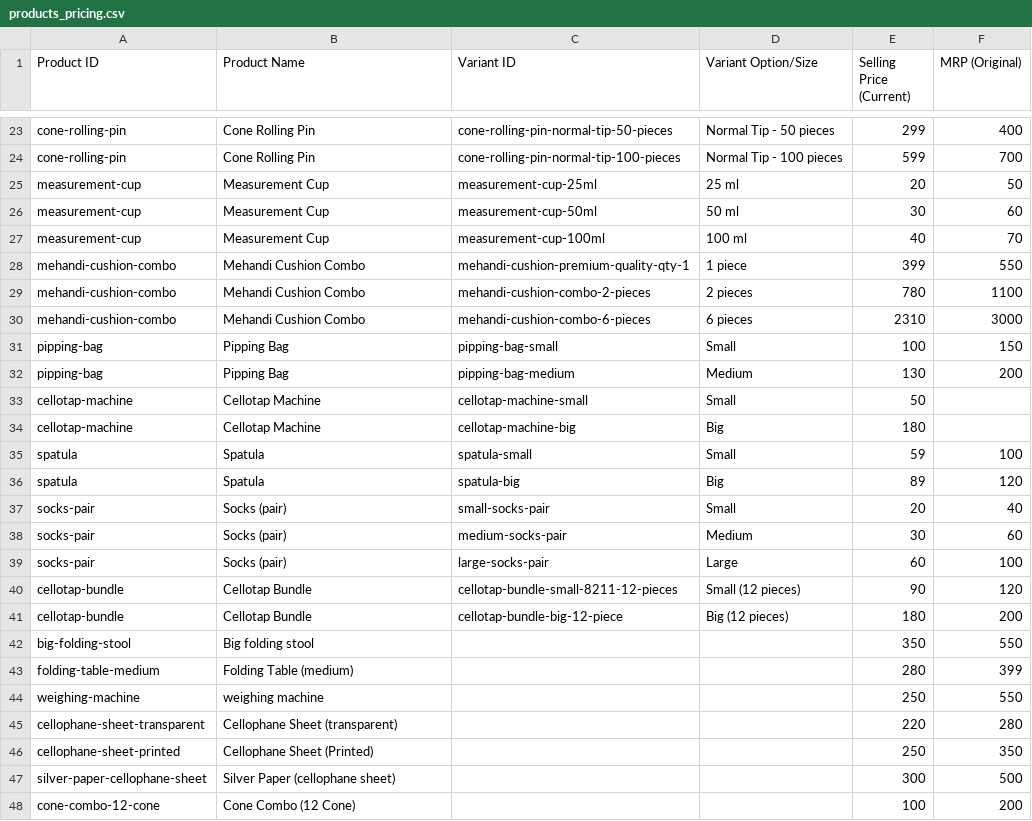
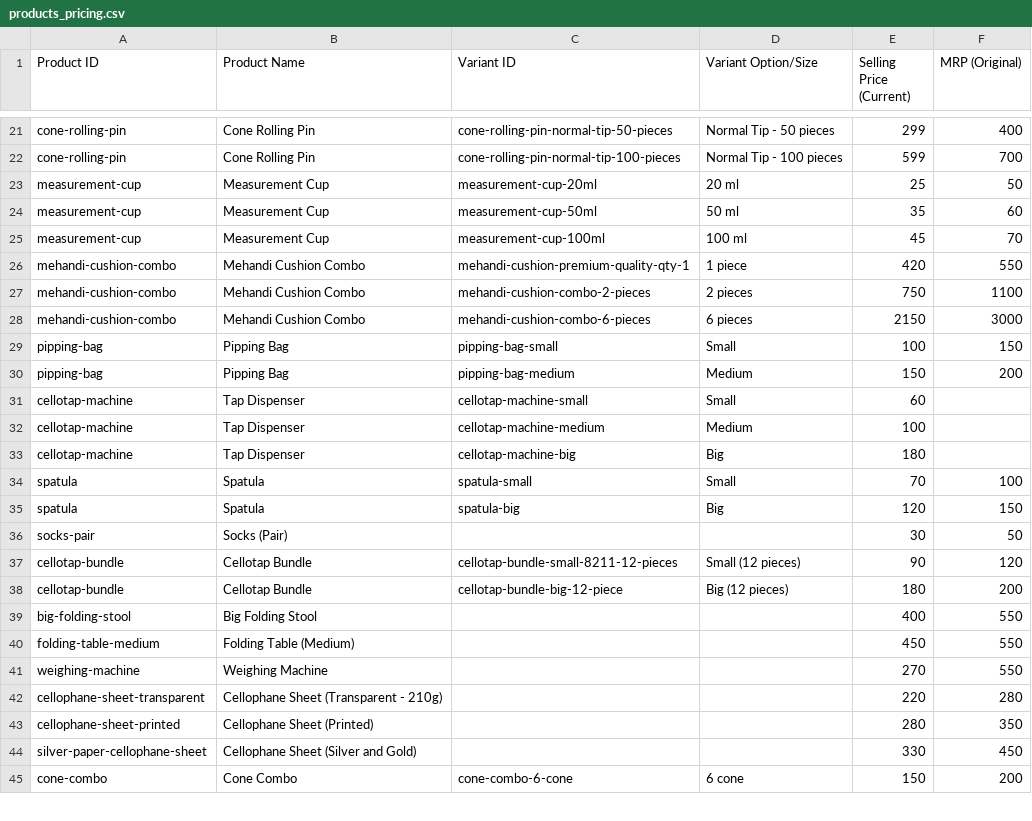
Before and after one commit to devensarna099/Mehandi-By-Shalini, a CSV file: products_pricing.csv, drawn as a sheet; only a part is shown, gaps mark what is left out; the diff covers the shown part only.

Commit message:
feat: complete technical SEO setup, sitemap.xml, robots.txt, netlify redirects, product images and catalog rate updates

```diff
--- a/products_pricing.csv
+++ b/products_pricing.csv
@@ -25,6 +23,6 @@
-"measurement-cup","Measurement Cup","measurement-cup-25ml","25 ml","20","50"
-"measurement-cup","Measurement Cup","measurement-cup-50ml","50 ml","30","60"
-"measurement-cup","Measurement Cup","measurement-cup-100ml","100 ml","40","70"
-"mehandi-cushion-combo","Mehandi Cushion Combo","mehandi-cushion-premium-quality-qty-1","1 piece","399","550"
-"mehandi-cushion-combo","Mehandi Cushion Combo","mehandi-cushion-combo-2-pieces","2 pieces","780","1100"
-"mehandi-cushion-combo","Mehandi Cushion Combo","mehandi-cushion-combo-6-pieces","6 pieces","2310","3000"
+measurement-cup,Measurement Cup,measurement-cup-20ml,20 ml,25,50
+measurement-cup,Measurement Cup,measurement-cup-50ml,50 ml,35,60
+measurement-cup,Measurement Cup,measurement-cup-100ml,100 ml,45,70
+mehandi-cushion-combo,Mehandi Cushion Combo,mehandi-cushion-premium-quality-qty-1,1 piece,420,550
+mehandi-cushion-combo,Mehandi Cushion Combo,mehandi-cushion-combo-2-pieces,2 pieces,750,1100
+mehandi-cushion-combo,Mehandi Cushion Combo,mehandi-cushion-combo-6-pieces,6 pieces,2150,3000
@@ -32,8 +30,7 @@
-"pipping-bag","Pipping Bag","pipping-bag-medium","Medium","130","200"
-"cellotap-machine","Cellotap Machine","cellotap-machine-small","Small","50",""
-"cellotap-machine","Cellotap Machine","cellotap-machine-big","Big","180",""
-"spatula","Spatula","spatula-small","Small","59","100"
-"spatula","Spatula","spatula-big","Big","89","120"
-"socks-pair","Socks (pair)","small-socks-pair","Small","20","40"
-"socks-pair","Socks (pair)","medium-socks-pair","Medium","30","60"
-"socks-pair","Socks (pair)","large-socks-pair","Large","60","100"
+pipping-bag,Pipping Bag,pipping-bag-medium,Medium,150,200
+cellotap-machine,Tap Dispenser,cellotap-machine-small,Small,60,
+cellotap-machine,Tap Dispenser,cellotap-machine-medium,Medium,100,
+cellotap-machine,Tap Dispenser,cellotap-machine-big,Big,180,
+spatula,Spatula,spatula-small,Small,70,100
+spatula,Spatula,spatula-big,Big,120,150
+socks-pair,Socks (Pair),,,30,50
@@ -42,7 +39,7 @@
-"big-folding-stool","Big folding stool","","","350","550"
-"folding-table-medium","Folding Table (medium)","","","280","399"
-"weighing-machine","weighing machine","","","250","550"
-"cellophane-sheet-transparent","Cellophane Sheet (transparent)","","","220","280"
-"cellophane-sheet-printed","Cellophane Sheet (Printed)","","","250","350"
-"silver-paper-cellophane-sheet","Silver Paper (cellophane sheet)","","","300","500"
-"cone-combo-12-cone","Cone Combo (12 Cone)","","","100","200"
+big-folding-stool,Big Folding Stool,,,400,550
+folding-table-medium,Folding Table (Medium),,,450,550
+weighing-machine,Weighing Machine,,,270,550
+cellophane-sheet-transparent,Cellophane Sheet (Transparent - 210g),,,220,280
+cellophane-sheet-printed,Cellophane Sheet (Printed),,,280,350
+silver-paper-cellophane-sheet,Cellophane Sheet (Silver and Gold),,,330,450
+cone-combo,Cone Combo,cone-combo-6-cone,6 cone,150,200
```
Also changed, not shown: 2 added rows, 3 removed rows and 22 edited cells elsewhere in this file, 17 other files.
